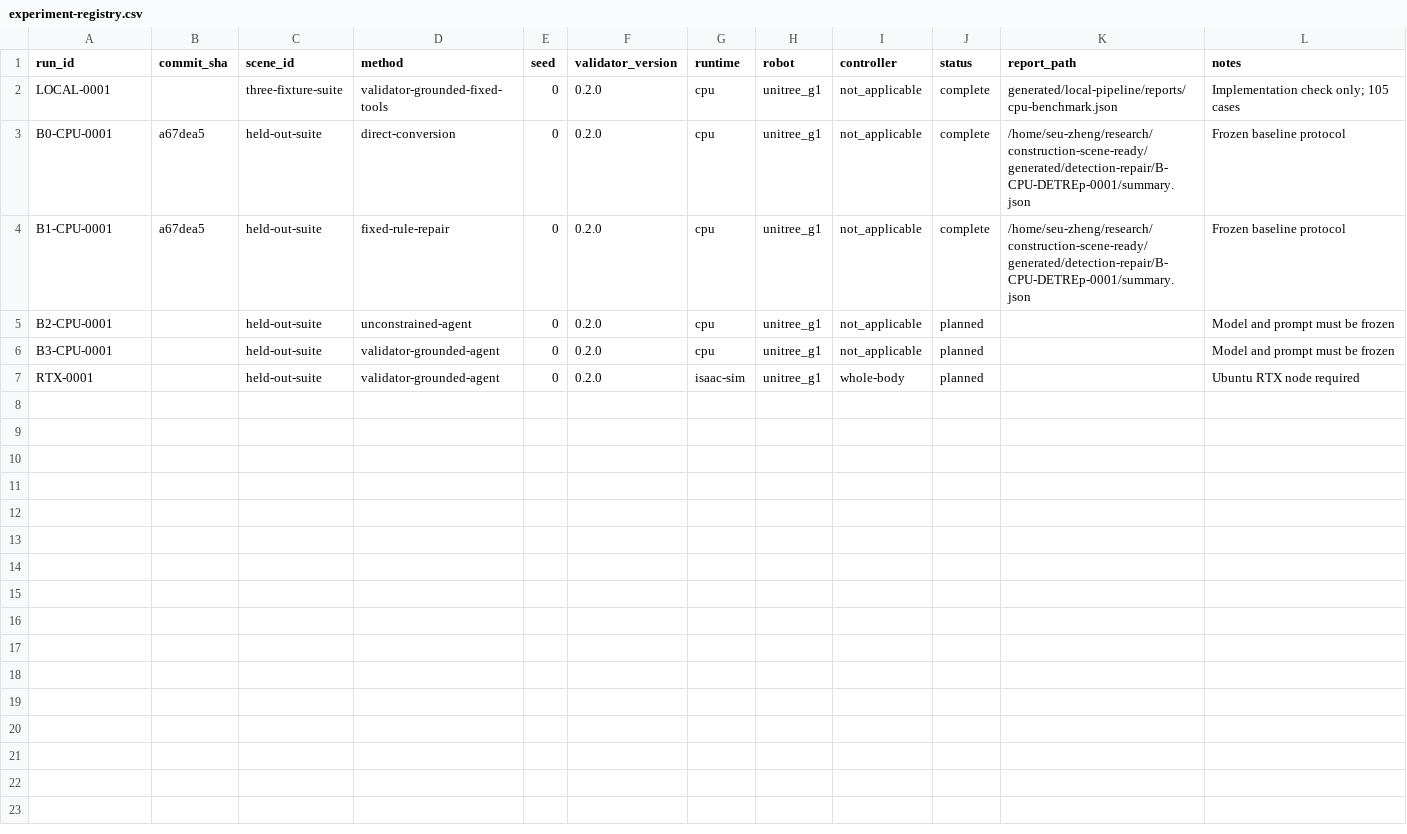
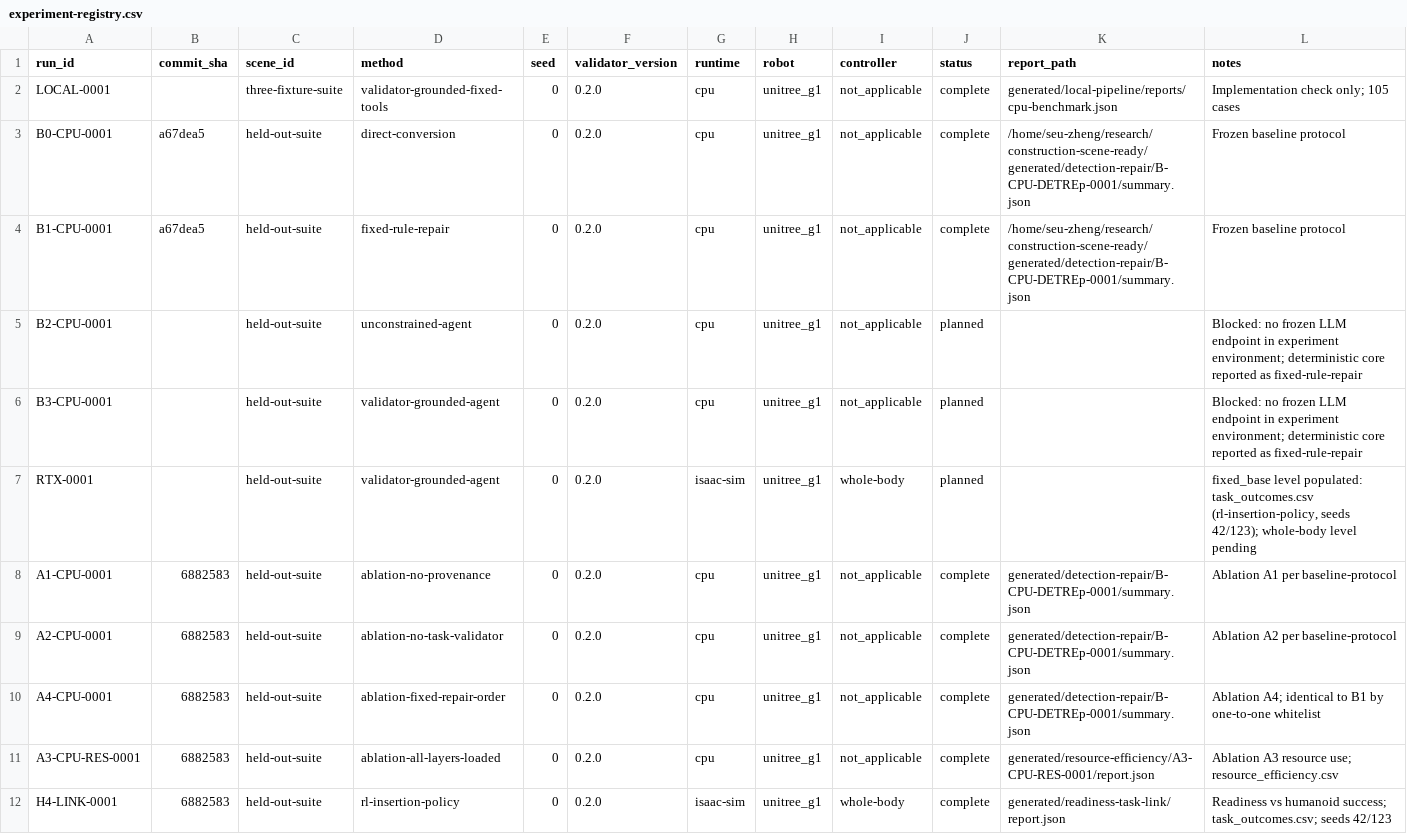
Before and after one commit to aizhuyu/construction-scene-ready, a CSV file: docs/experiment-registry.csv, drawn as a sheet.

Commit message:
主方法实验线填数: detection/repair+消融+资源+readiness链接入论文
- tab:detection-repair: B0(n/a)/B1(P=R=1.0, 有效修复97.1%[93.3,100], 升级2.9%, McNemar p<1e-31)
- tab:ablation: A1 recall0.894/A2 0.787/A3 +27%prims/A4=B1; A5待LLM
- tab:runtime-task: 组合模式资源+RL执行器基线插入率
- 新增sec:detection-repair与sec:readiness-link(H4: 验证器特异度100%敏感度44.4%, 候选规则CSR-SCN-031/032)
- registry补A1-A4/A3/H4行, B2/B3标记blocked(无冻结LLM端点)
- tectonic编译通过

```diff
--- a/docs/experiment-registry.csv
+++ b/docs/experiment-registry.csv
@@ -4,4 +4,9 @@ B0-CPU-0001,a67dea5,held-out-suite,direct-conversion,0,0.2.0,cpu,unitree_g1,not_
 B1-CPU-0001,a67dea5,held-out-suite,fixed-rule-repair,0,0.2.0,cpu,unitree_g1,not_applicable,complete,/home/seu-zheng/research/construction-scene-ready/generated/detection-repair/B-CPU-DETREp-0001/summary.json,Frozen baseline protocol
-B2-CPU-0001,,held-out-suite,unconstrained-agent,0,0.2.0,cpu,unitree_g1,not_applicable,planned,,Model and prompt must be frozen
-B3-CPU-0001,,held-out-suite,validator-grounded-agent,0,0.2.0,cpu,unitree_g1,not_applicable,planned,,Model and prompt must be frozen
-RTX-0001,,held-out-suite,validator-grounded-agent,0,0.2.0,isaac-sim,unitree_g1,whole-body,planned,,Ubuntu RTX node required
+B2-CPU-0001,,held-out-suite,unconstrained-agent,0,0.2.0,cpu,unitree_g1,not_applicable,planned,,Blocked: no frozen LLM endpoint in experiment environment; deterministic core reported as fixed-rule-repair
+B3-CPU-0001,,held-out-suite,validator-grounded-agent,0,0.2.0,cpu,unitree_g1,not_applicable,planned,,Blocked: no frozen LLM endpoint in experiment environment; deterministic core reported as fixed-rule-repair
+RTX-0001,,held-out-suite,validator-grounded-agent,0,0.2.0,isaac-sim,unitree_g1,whole-body,planned,,"fixed_base level populated: task_outcomes.csv (rl-insertion-policy, seeds 42/123); whole-body level pending"
+A1-CPU-0001,6882583,held-out-suite,ablation-no-provenance,0,0.2.0,cpu,unitree_g1,not_applicable,complete,generated/detection-repair/B-CPU-DETREp-0001/summary.json,Ablation A1 per baseline-protocol
+A2-CPU-0001,6882583,held-out-suite,ablation-no-task-validator,0,0.2.0,cpu,unitree_g1,not_applicable,complete,generated/detection-repair/B-CPU-DETREp-0001/summary.json,Ablation A2 per baseline-protocol
+A4-CPU-0001,6882583,held-out-suite,ablation-fixed-repair-order,0,0.2.0,cpu,unitree_g1,not_applicable,complete,generated/detection-repair/B-CPU-DETREp-0001/summary.json,Ablation A4; identical to B1 by one-to-one whitelist
+A3-CPU-RES-0001,6882583,held-out-suite,ablation-all-layers-loaded,0,0.2.0,cpu,unitree_g1,not_applicable,complete,generated/resource-efficiency/A3-CPU-RES-0001/report.json,Ablation A3 resource use; resource_efficiency.csv
+H4-LINK-0001,6882583,held-out-suite,rl-insertion-policy,0,0.2.0,isaac-sim,unitree_g1,whole-body,complete,generated/readiness-task-link/report.json,Readiness vs humanoid success; task_outcomes.csv; seeds 42/123
```
Also changed, not shown: 2 other files.
